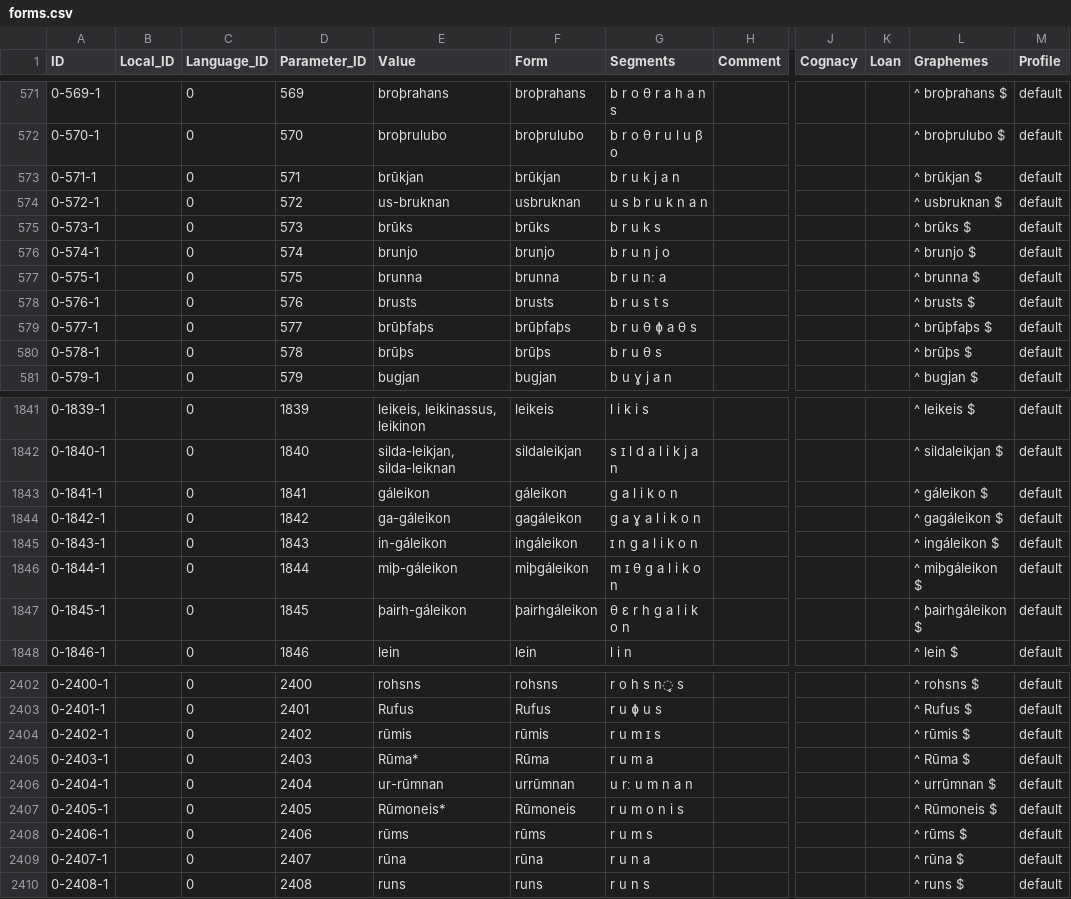
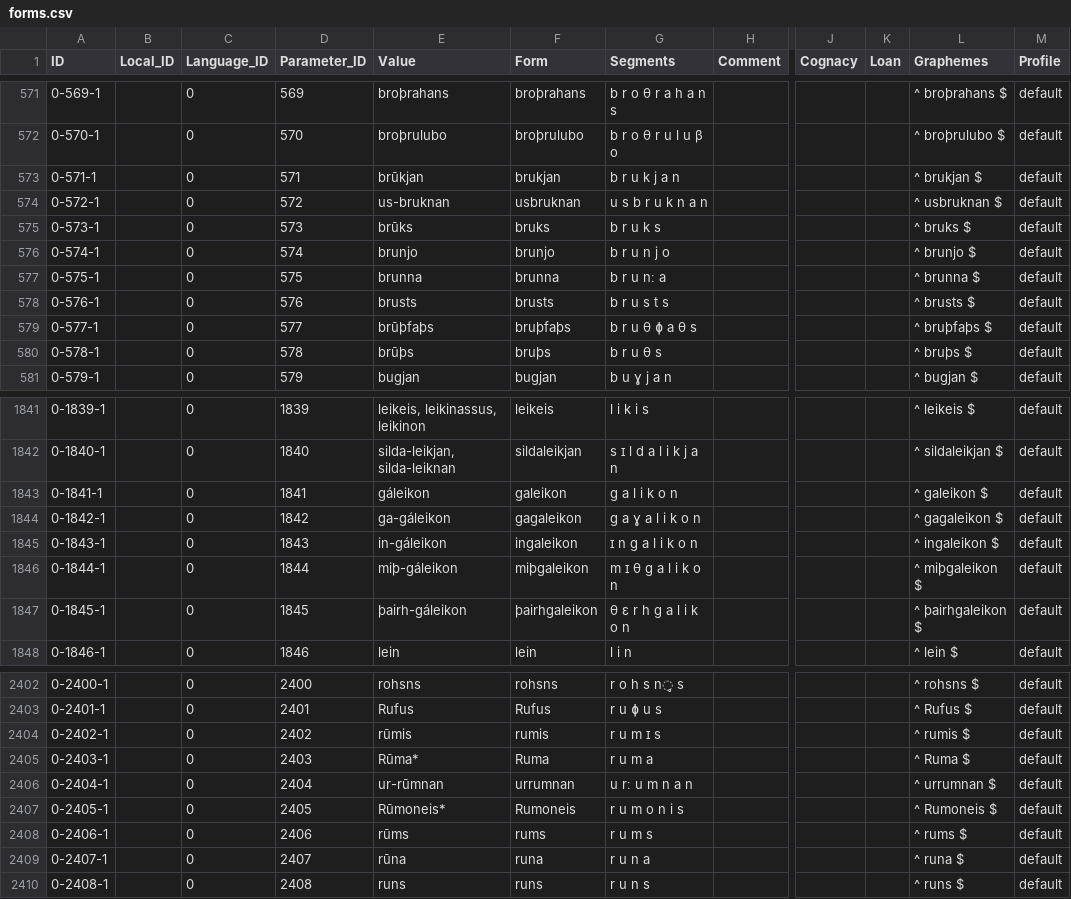
Before and after one commit to LoanDB/streitberggothic, a CSV file: cldf/forms.csv, drawn as a sheet; only a part is shown, gaps mark what is left out; the diff covers the shown part only; the diff names each change by its address in the sheet, - before the commit and + after, or states it on an @@ line.

Commit message:
implemented suggestions from #4
resturctured the folder,
rewrote paths in scripts to adapt to new structure,
clean diacritics in form_spec

```diff
--- a/cldf/forms.csv
+++ b/cldf/forms.csv
-F573 (Form): brūkjan
+F573 (Form): brukjan
-L573 (Graphemes): ^ brūkjan $
+L573 (Graphemes): ^ brukjan $
-F575 (Form): brūks
+F575 (Form): bruks
-L575 (Graphemes): ^ brūks $
+L575 (Graphemes): ^ bruks $
-F579 (Form): brūþfaþs
+F579 (Form): bruþfaþs
-L579 (Graphemes): ^ brūþfaþs $
+L579 (Graphemes): ^ bruþfaþs $
-F580 (Form): brūþs
+F580 (Form): bruþs
-L580 (Graphemes): ^ brūþs $
+L580 (Graphemes): ^ bruþs $
-F1843 (Form): gáleikon
+F1843 (Form): galeikon
-L1843 (Graphemes): ^ gáleikon $
+L1843 (Graphemes): ^ galeikon $
-F1844 (Form): gagáleikon
+F1844 (Form): gagaleikon
-L1844 (Graphemes): ^ gagáleikon $
+L1844 (Graphemes): ^ gagaleikon $
-F1845 (Form): ingáleikon
+F1845 (Form): ingaleikon
-L1845 (Graphemes): ^ ingáleikon $
+L1845 (Graphemes): ^ ingaleikon $
-F1846 (Form): miþgáleikon
+F1846 (Form): miþgaleikon
-L1846 (Graphemes): ^ miþgáleikon $
+L1846 (Graphemes): ^ miþgaleikon $
-F1847 (Form): þairhgáleikon
+F1847 (Form): þairhgaleikon
-L1847 (Graphemes): ^ þairhgáleikon $
+L1847 (Graphemes): ^ þairhgaleikon $
-F2404 (Form): rūmis
+F2404 (Form): rumis
-L2404 (Graphemes): ^ rūmis $
+L2404 (Graphemes): ^ rumis $
-F2405 (Form): Rūma
+F2405 (Form): Ruma
-L2405 (Graphemes): ^ Rūma $
+L2405 (Graphemes): ^ Ruma $
-F2406 (Form): urrūmnan
+F2406 (Form): urrumnan
-L2406 (Graphemes): ^ urrūmnan $
+L2406 (Graphemes): ^ urrumnan $
-F2407 (Form): Rūmoneis
+F2407 (Form): Rumoneis
-L2407 (Graphemes): ^ Rūmoneis $
+L2407 (Graphemes): ^ Rumoneis $
-F2408 (Form): rūms
+F2408 (Form): rums
-L2408 (Graphemes): ^ rūms $
+L2408 (Graphemes): ^ rums $
-F2409 (Form): rūna
+F2409 (Form): runa
-L2409 (Graphemes): ^ rūna $
+L2409 (Graphemes): ^ runa $
```
Also changed, not shown: 142 edited cells elsewhere in this file, cldf/parameters.csv, etc/concepts.tsv, 25 other files.
